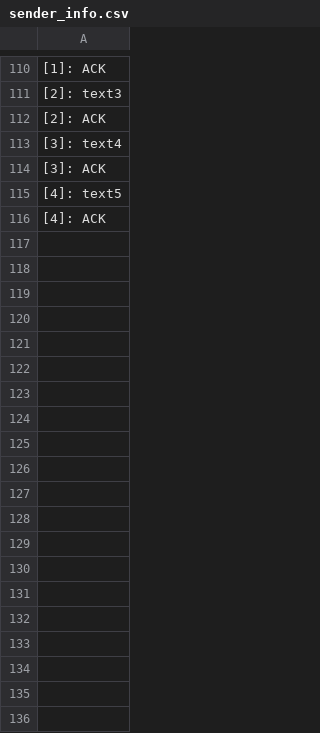
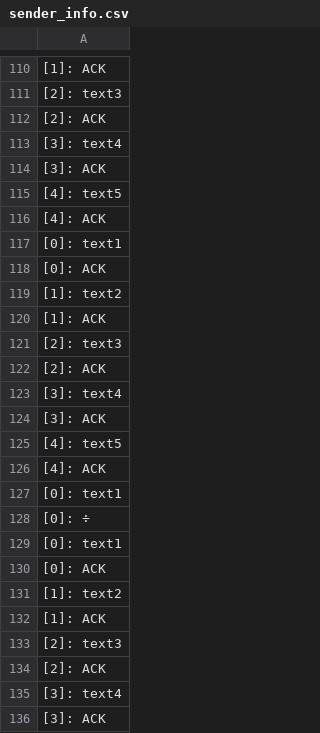
Before and after one commit to COMP7005/TCPLossyNetwork, a CSV file: src/sender/sender_info.csv, drawn as a sheet; only a part is shown, gaps mark what is left out; the diff covers the shown part only; the diff names each change by its address in the sheet, - before the commit and + after, or states it on an @@ line.

```diff
--- a/src/sender/sender_info.csv
+++ b/src/sender/sender_info.csv
+row 117: [0]: text1
+row 118: [0]: ACK
+row 119: [1]: text2
+row 120: [1]: ACK
+row 121: [2]: text3
+row 122: [2]: ACK
+row 123: [3]: text4
+row 124: [3]: ACK
+row 125: [4]: text5
+row 126: [4]: ACK
+row 127: [0]: text1
+row 128: [0]: ÷
+row 129: [0]: text1
+row 130: [0]: ACK
+row 131: [1]: text2
+row 132: [1]: ACK
+row 133: [2]: text3
+row 134: [2]: ACK
+row 135: [3]: text4
+row 136: [3]: ACK
```
Also changed, not shown: 59 added rows elsewhere in this file, 4 other files.
